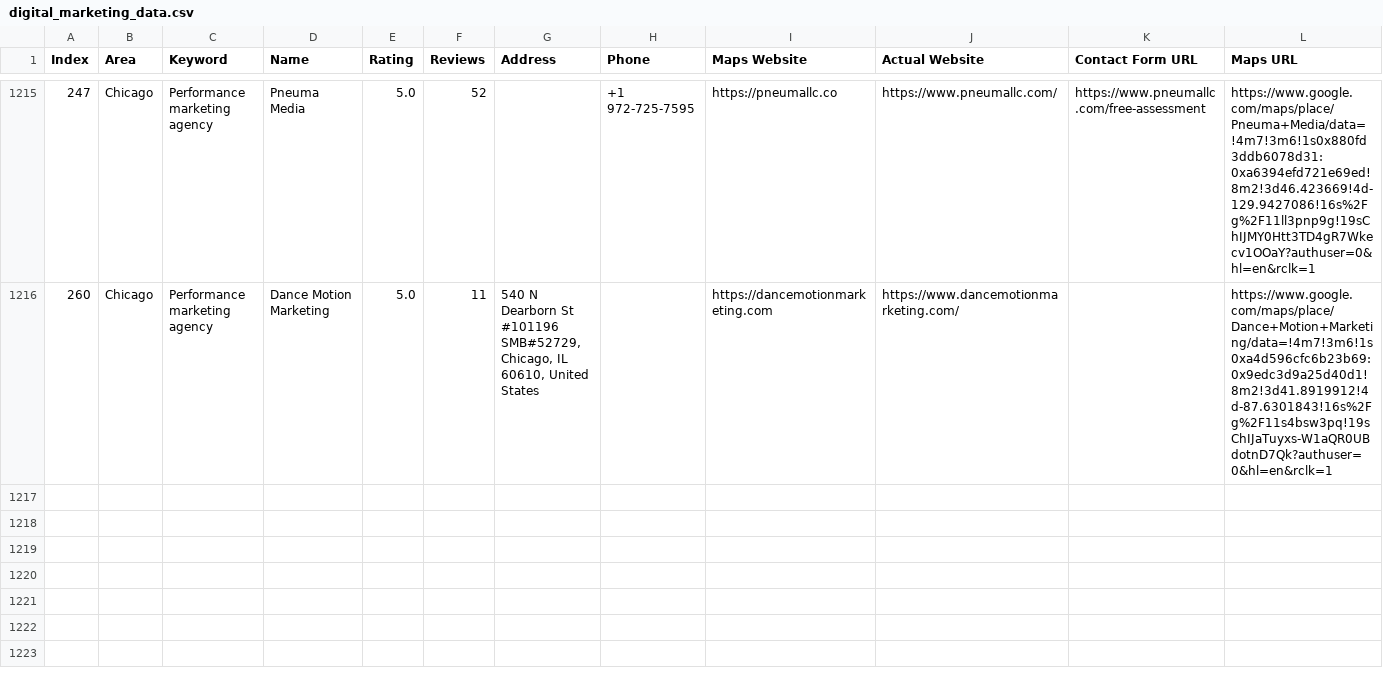
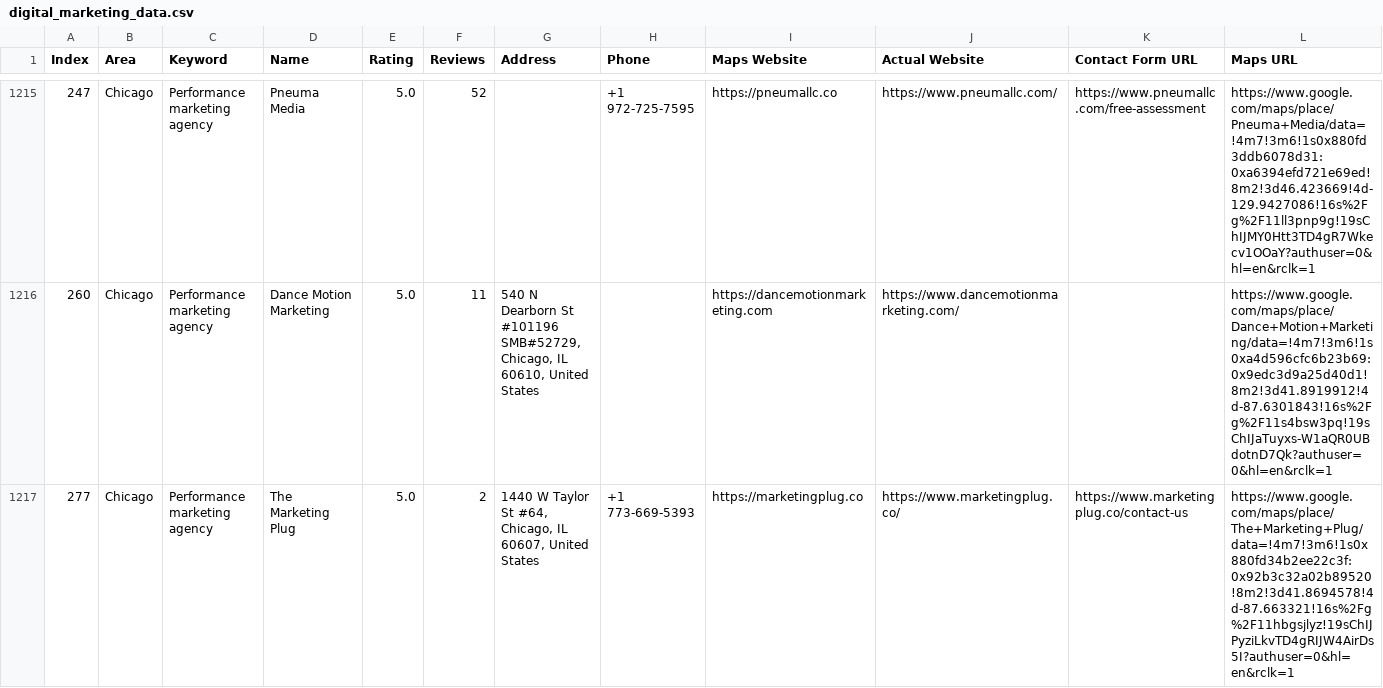
Before and after one commit to farhan281/cf-filler-with-captch-solver, a CSV file: digital_marketing_data.csv, drawn as a sheet; only a part is shown, gaps mark what is left out; rows hold the shown columns only; the diff names each change by its address in the sheet, - before the commit and + after, or states it on an @@ line.

```diff
--- a/digital_marketing_data.csv
+++ b/digital_marketing_data.csv
+row 1217: 277 | Chicago | Performance marketing agency | The Marketing Plug | 5.0 | 2 | 1440 W Taylor St #64, Chicago, IL 60607, United States | +1 773-669-5393 | https://marketingplug.co | https://www.marketingplug.co/ | https://www.marketingplug.co/contact-us | https://www.google.com/maps/place/The+Marketing+Plug/data=!4m7!3m6!1s0x880fd34b2ee22c3f:0x92b3c32a02b89520!8m2!3d41.8694578!4d-87.663321!16s%2Fg%2F11hbgsjlyz!19sChIJPyziLkvTD4gRIJW4AirDs5I?authuser=0&hl=en&rclk=1
```
Also changed, not shown: form_results/contact_results.csv, 2 other files.
